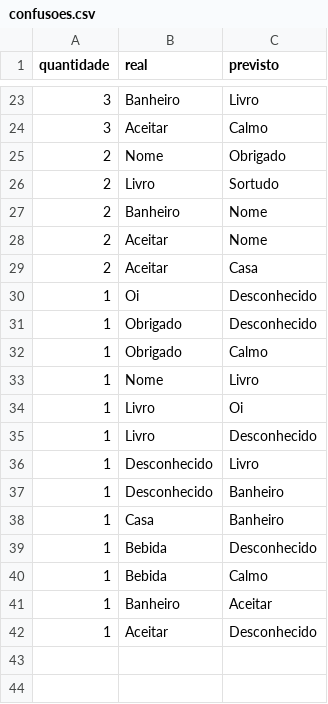
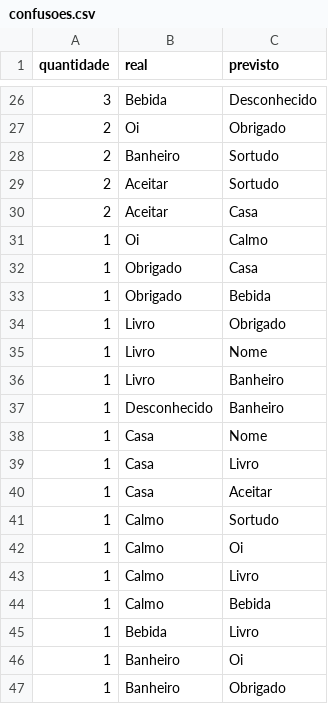
Before and after one commit to Julia-Gabriela/Projeto_Tradutor_de_Libras, a CSV file: reports/confusoes.csv, drawn as a sheet; only a part is shown, gaps mark what is left out; the diff covers the shown part only.

```diff
--- a/reports/confusoes.csv
+++ b/reports/confusoes.csv
@@ -23,20 +26,22 @@ quantidade,real,previsto
-3,Banheiro,Livro
-3,Aceitar,Calmo
-2,Nome,Obrigado
-2,Livro,Sortudo
-2,Banheiro,Nome
-2,Aceitar,Nome
+3,Bebida,Desconhecido
+2,Oi,Obrigado
+2,Banheiro,Sortudo
+2,Aceitar,Sortudo
 2,Aceitar,Casa
-1,Oi,Desconhecido
-1,Obrigado,Desconhecido
-1,Obrigado,Calmo
-1,Nome,Livro
-1,Livro,Oi
-1,Livro,Desconhecido
-1,Desconhecido,Livro
+1,Oi,Calmo
+1,Obrigado,Casa
+1,Obrigado,Bebida
+1,Livro,Obrigado
+1,Livro,Nome
+1,Livro,Banheiro
 1,Desconhecido,Banheiro
-1,Casa,Banheiro
-1,Bebida,Desconhecido
-1,Bebida,Calmo
-1,Banheiro,Aceitar
-1,Aceitar,Desconhecido
+1,Casa,Nome
+1,Casa,Livro
+1,Casa,Aceitar
+1,Calmo,Sortudo
+1,Calmo,Oi
+1,Calmo,Livro
+1,Calmo,Bebida
+1,Bebida,Livro
+1,Banheiro,Oi
+1,Banheiro,Obrigado
```
Also changed, not shown: 10 added rows, 7 removed rows and 17 edited cells elsewhere in this file, reports/auditoria_preprocessamento.csv, 4 other files.
